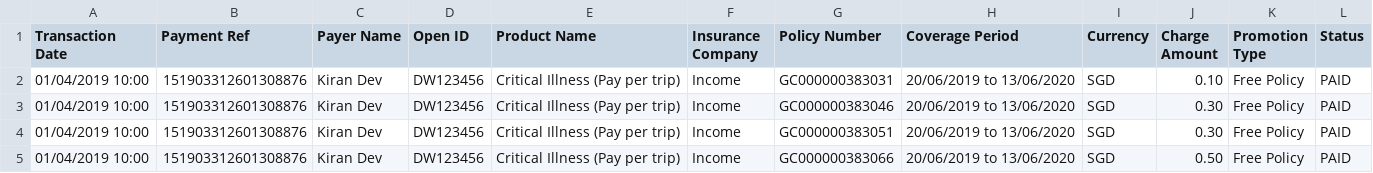
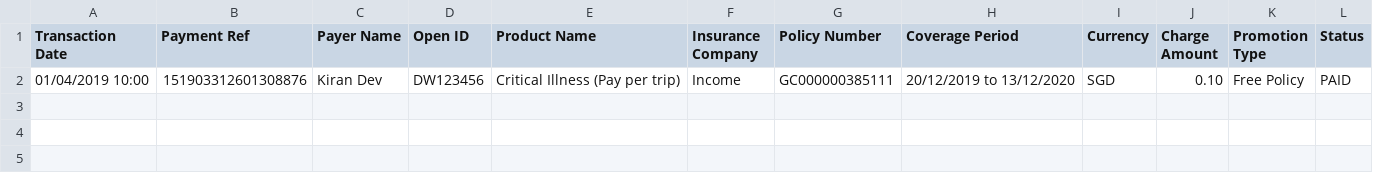
Before and after one commit to dorise1/test, a CSV file: test.csv, drawn as a sheet.

Commit message:
Update test.csv

```diff
--- a/test.csv
+++ b/test.csv
@@ -1,5 +1,2 @@
 Transaction Date,Payment Ref,Payer Name,Open ID,Product Name,Insurance Company,Policy Number,Coverage Period,Currency,Charge Amount,Promotion Type,Status
-01/04/2019 10:00,151903312601308876,Kiran Dev,DW123456,Critical Illness (Pay per trip),Income,GC000000383031,20/06/2019 to 13/06/2020,SGD,0.10,Free Policy,PAID
-01/04/2019 10:00,151903312601308876,Kiran Dev,DW123456,Critical Illness (Pay per trip),Income,GC000000383046,20/06/2019 to 13/06/2020,SGD,0.30,Free Policy,PAID
-01/04/2019 10:00,151903312601308876,Kiran Dev,DW123456,Critical Illness (Pay per trip),Income,GC000000383051,20/06/2019 to 13/06/2020,SGD,0.30,Free Policy,PAID
-01/04/2019 10:00,151903312601308876,Kiran Dev,DW123456,Critical Illness (Pay per trip),Income,GC000000383066,20/06/2019 to 13/06/2020,SGD,0.50,Free Policy,PAID
+01/04/2019 10:00,151903312601308876,Kiran Dev,DW123456,Critical Illness (Pay per trip),Income,GC000000385111,20/12/2019 to 13/12/2020,SGD,0.10,Free Policy,PAID
```
